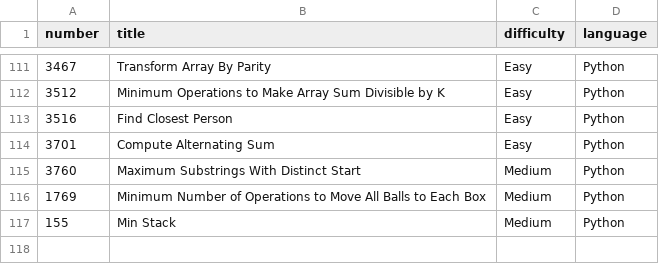
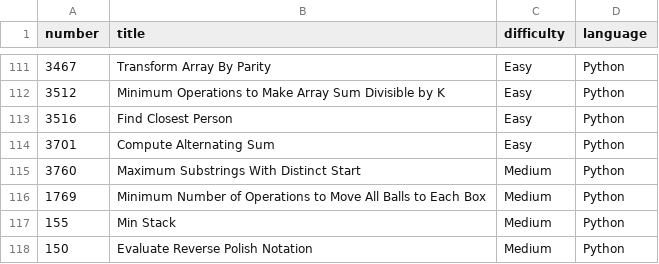
Before and after one commit to Hari-preetham-B/LEET_CODE, a CSV file: problems.csv, drawn as a sheet; only a part is shown, gaps mark what is left out.

Commit message:
Add problem 'Evaluate Reverse Polish Notation' to CSV

```diff
--- a/problems.csv
+++ b/problems.csv
@@ -117 +117,2 @@ number,title,difficulty,language
 155,Min Stack,Medium,Python
+150,Evaluate Reverse Polish Notation,Medium,Python
```
